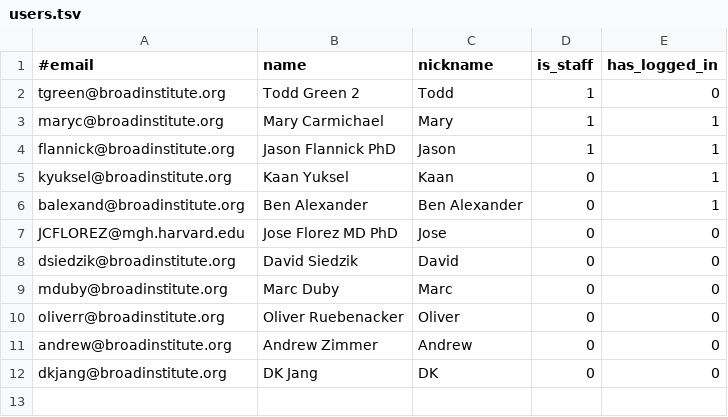
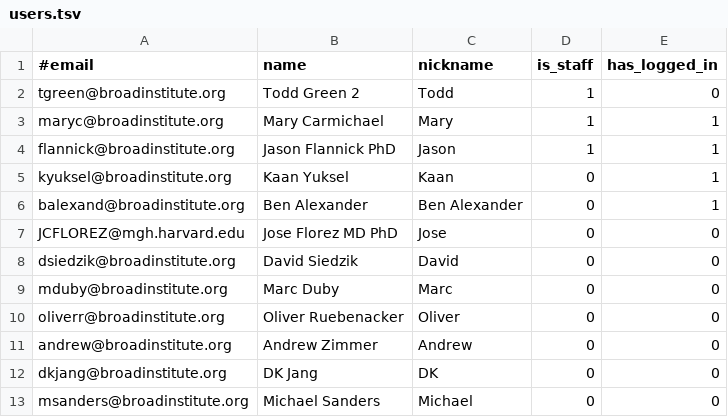
Before and after one commit to broadinstitute/dig-diabetes-portal, a TSV file: web-app/WEB-INF/resources/users.tsv, drawn as a sheet.

```diff
--- a/web-app/WEB-INF/resources/users.tsv
+++ b/web-app/WEB-INF/resources/users.tsv
@@ -12 +12,2 @@ andrew@broadinstitute.org	Andrew Zimmer	Andrew	0	0
 dkjang@broadinstitute.org	DK Jang	DK	0	0
+msanders@broadinstitute.org	Michael Sanders	Michael	0	0
```
Also changed, not shown: 7 other files.
